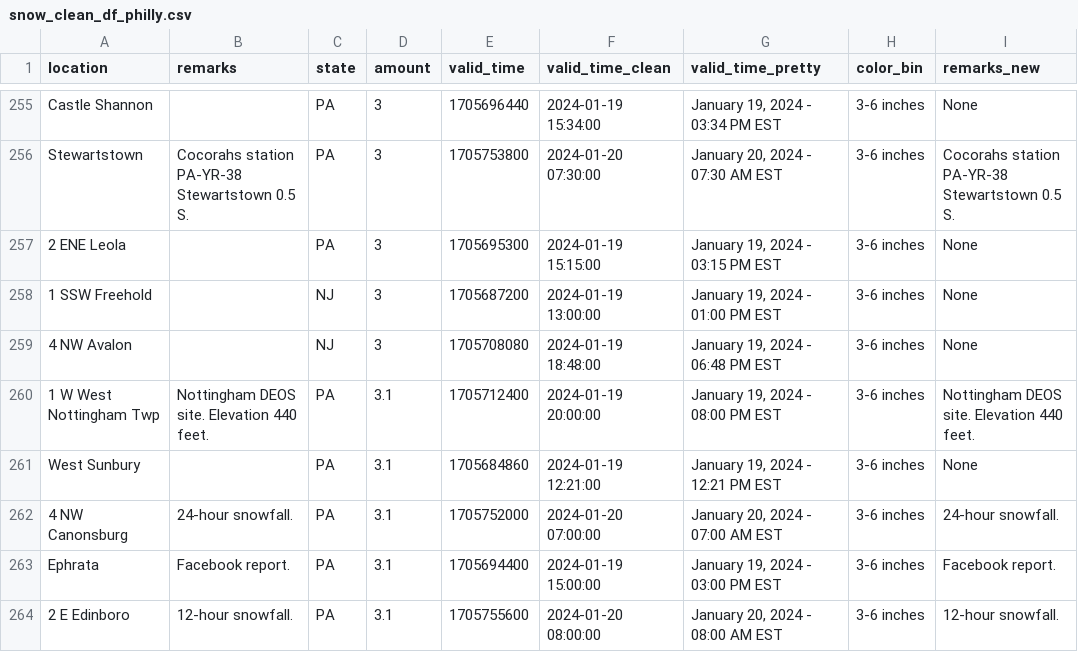
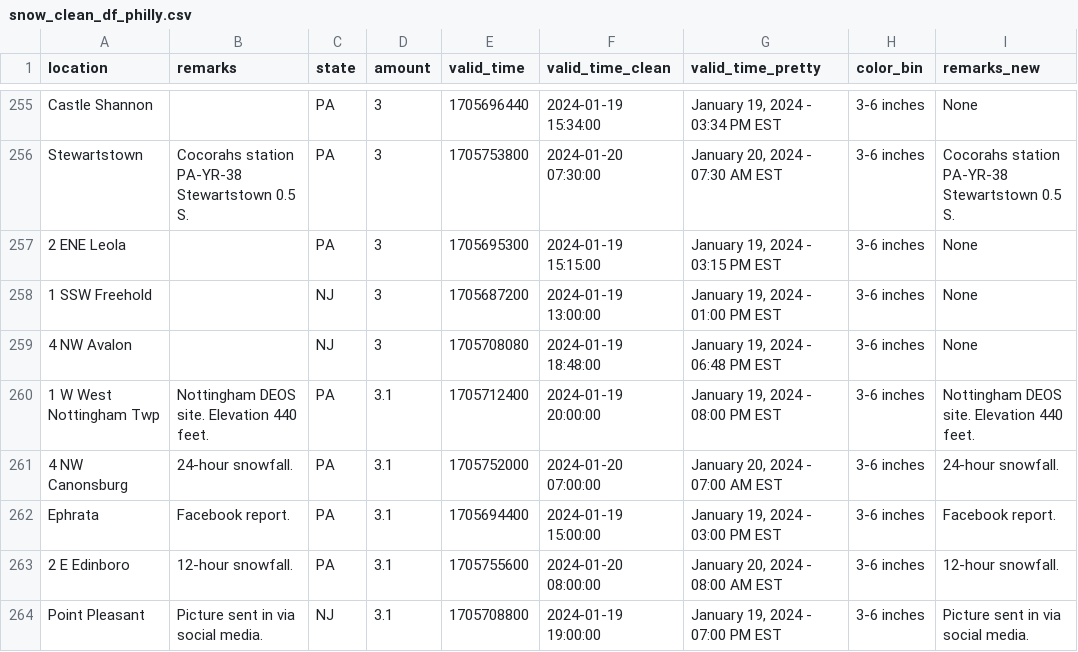
Before and after one commit to abcotvdata/NWS-flood-forecast, a CSV file: output/snow_clean_df_philly.csv, drawn as a sheet; only a part is shown, gaps mark what is left out; the shorter side is filled out with more unchanged rows.

```diff
--- a/output/snow_clean_df_philly.csv
+++ b/output/snow_clean_df_philly.csv
@@ -260,3 +260,2 @@
 "1 W West Nottingham Twp","Nottingham DEOS site. Elevation 440 feet.","PA",3.1,1705712400,2024-01-19 20:00:00,"January 19, 2024 - 08:00 PM EST","3-6 inches","Nottingham DEOS site. Elevation 440 feet."
-"West Sunbury","","PA",3.1,1705684860,2024-01-19 12:21:00,"January 19, 2024 - 12:21 PM EST","3-6 inches","None"
 "4 NW Canonsburg","24-hour snowfall.","PA",3.1,1705752000,2024-01-20 07:00:00,"January 20, 2024 - 07:00 AM EST","3-6 inches","24-hour snowfall."
```
Also changed, not shown: 1 other file.
